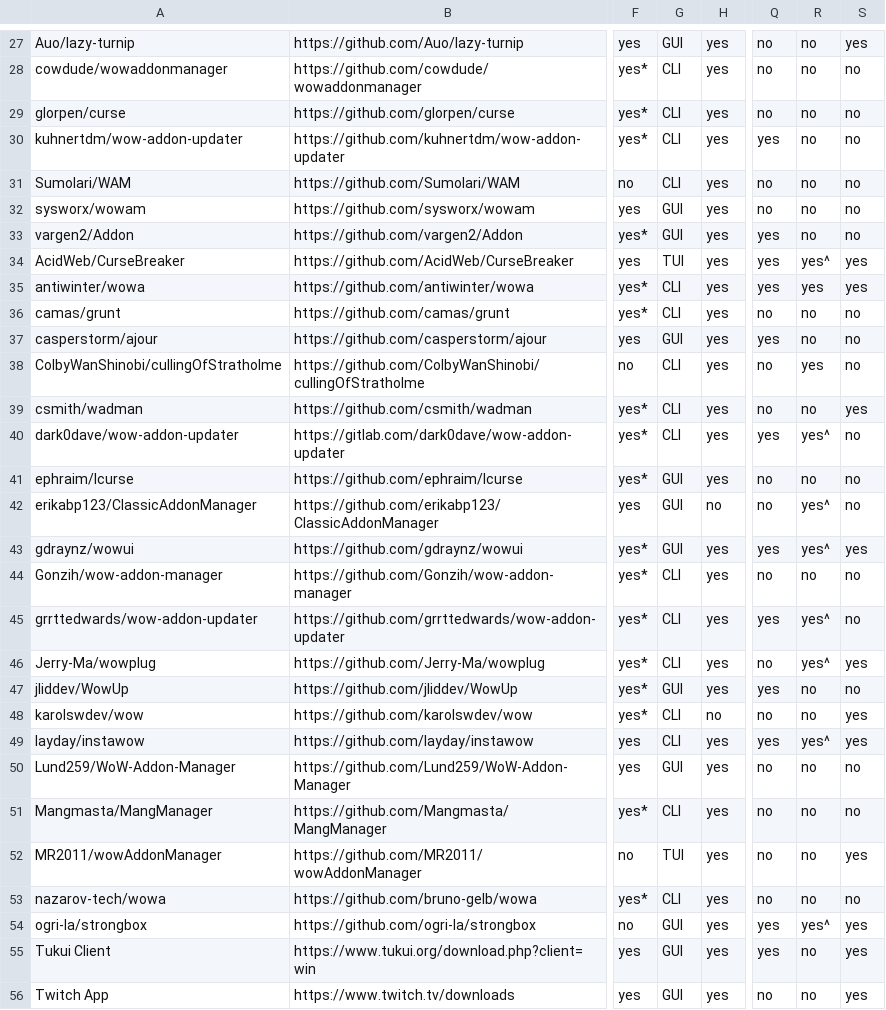
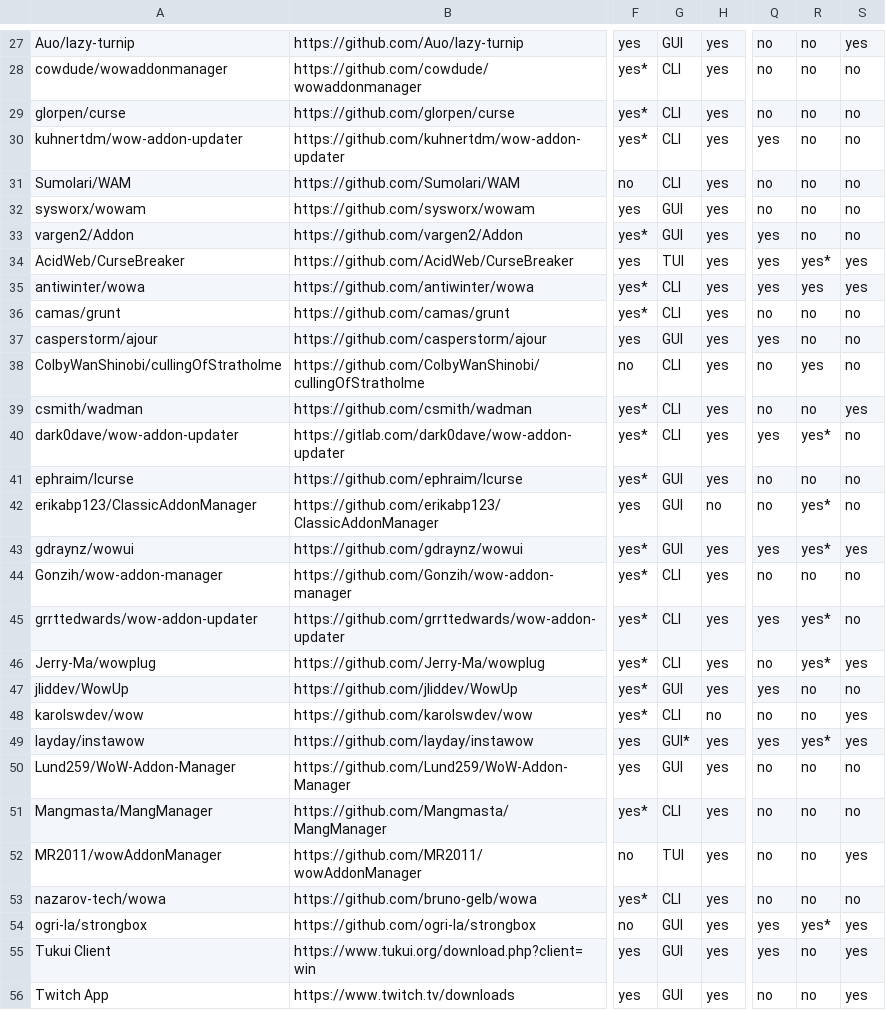
Before and after one commit to ogri-la/strongbox-comrades, a CSV file: comrades.csv, drawn as a sheet; only a part is shown, gaps mark what is left out; the diff names each change by its address in the sheet, - before the commit and + after, or states it on an @@ line.

```diff
--- a/comrades.csv
+++ b/comrades.csv
-R34: yes^
+R34: yes*
-R40: yes^
+R40: yes*
-R42:R43: yes^
+R42:R43: yes*
-R45:R46: yes^
+R45:R46: yes*
-G49: CLI
+G49: GUI*
-R49: yes^
+R49: yes*
-R54: yes^
+R54: yes*
```
Also changed, not shown: comrades.raw.csv, 2 other files.
